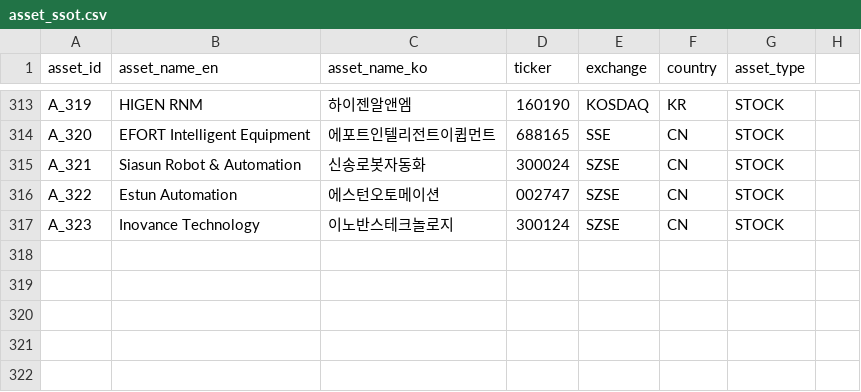
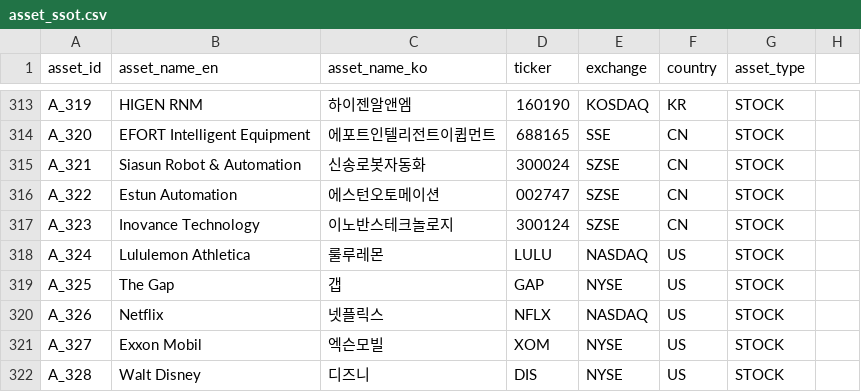
Before and after one commit to kang0302/moneytree-web, a CSV file: public/data/ssot/asset_ssot.csv, drawn as a sheet; only a part is shown, gaps mark what is left out; the diff names each change by its address in the sheet, - before the commit and + after, or states it on an @@ line.

```diff
--- a/public/data/ssot/asset_ssot.csv
+++ b/public/data/ssot/asset_ssot.csv
+row 318: A_324 | Lululemon Athletica | 룰루레몬 | LULU | NASDAQ | US | STOCK
+row 319: A_325 | The Gap | 갭 | GAP | NYSE | US | STOCK
+row 320: A_326 | Netflix | 넷플릭스 | NFLX | NASDAQ | US | STOCK
+row 321: A_327 | Exxon Mobil | 엑슨모빌 | XOM | NYSE | US | STOCK
+row 322: A_328 | Walt Disney | 디즈니 | DIS | NYSE | US | STOCK
```
Also changed, not shown: public/data/ssot/character_ssot.csv, 9 other files.
